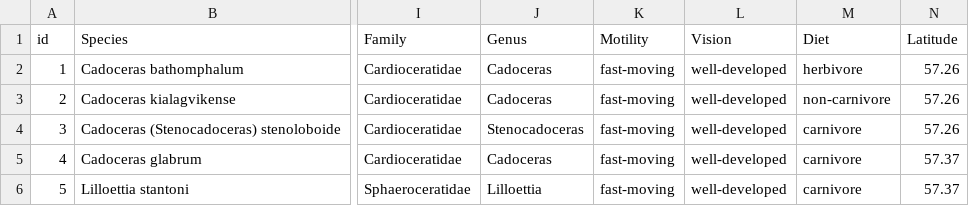
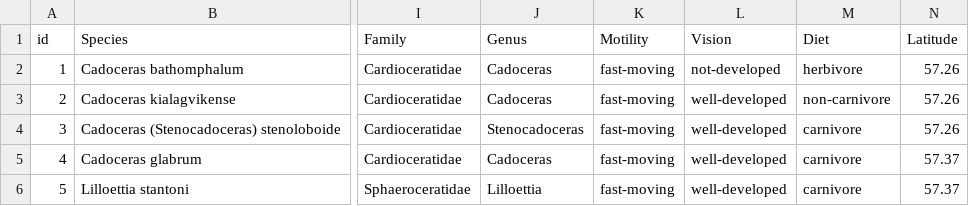
Before and after one commit to ahemmer888/Dinosaur-Fossils, a CSV file: Dinosaur Fossils (5).csv, drawn as a sheet; only a part is shown, gaps mark what is left out; the diff names each change by its address in the sheet, - before the commit and + after, or states it on an @@ line.

Commit message:
Update Dinosaur Fossils (5).csv

```diff
--- a/Dinosaur Fossils (5).csv
+++ b/Dinosaur Fossils (5).csv
-L2 (Vision): well-developed
+L2 (Vision): not-developed
```
